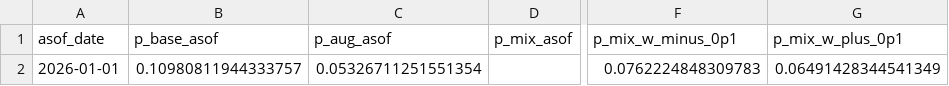
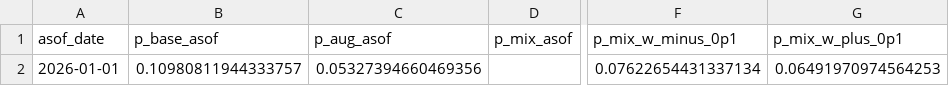
Before and after one commit to jibarix/sensadvisor.com, a CSV file: recession/asof_snapshot.csv, drawn as a sheet; only a part is shown, gaps mark what is left out; the diff names each change by its address in the sheet, - before the commit and + after, or states it on an @@ line.

```diff
--- a/recession/asof_snapshot.csv
+++ b/recession/asof_snapshot.csv
-C2 (p_aug_asof): 0.05326711251551354
+C2 (p_aug_asof): 0.05327394660469356
-F2 (p_mix_w_minus_0p1): 0.0762224848309783
+F2 (p_mix_w_minus_0p1): 0.07622654431337134
-G2 (p_mix_w_plus_0p1): 0.06491428344541349
+G2 (p_mix_w_plus_0p1): 0.06491970974564253
```
Also changed, not shown: recession/stm_leadtime_summary.csv, 6 other files.
